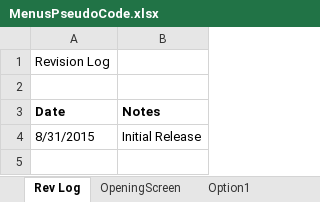
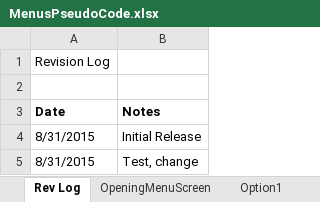
Before and after one commit to Nick1787/Narwhal-Arduino-Code, an Excel workbook: Requirements/MenusPseudoCode.xlsx, sheet Rev Log, drawn as a sheet; values as stored, in another font and other column widths than the file's, no borders; the diff names each change by its address in the sheet, - before the commit and + after, or states it on an @@ line.

Commit message:
Requirements update
Test to update spreadsheet

```diff
--- a/Requirements/MenusPseudoCode.xlsx (sheet Rev Log)
+++ b/Requirements/MenusPseudoCode.xlsx (sheet Rev Log)
-sheet tab: OpeningScreen
+sheet tab: OpeningMenuScreen
+row 5: 8/31/2015 | Test, change
```
